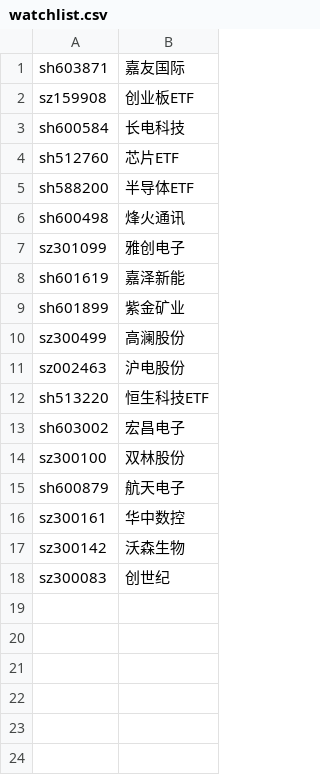
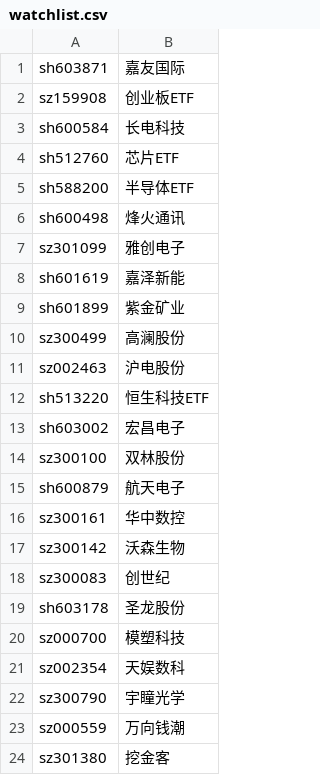
Before and after one commit to cnboker/ai-stock, a CSV file: state/watchlist.csv, drawn as a sheet.

```diff
--- a/state/watchlist.csv
+++ b/state/watchlist.csv
@@ -18 +18,7 @@ sz300142,沃森生物
 sz300083,创世纪
+sh603178,圣龙股份
+sz000700,模塑科技
+sz002354,天娱数科
+sz300790,宇瞳光学
+sz000559,万向钱潮
+sz301380,挖金客
```
Also changed, not shown: data/sim/equity.csv, 54 other files.
